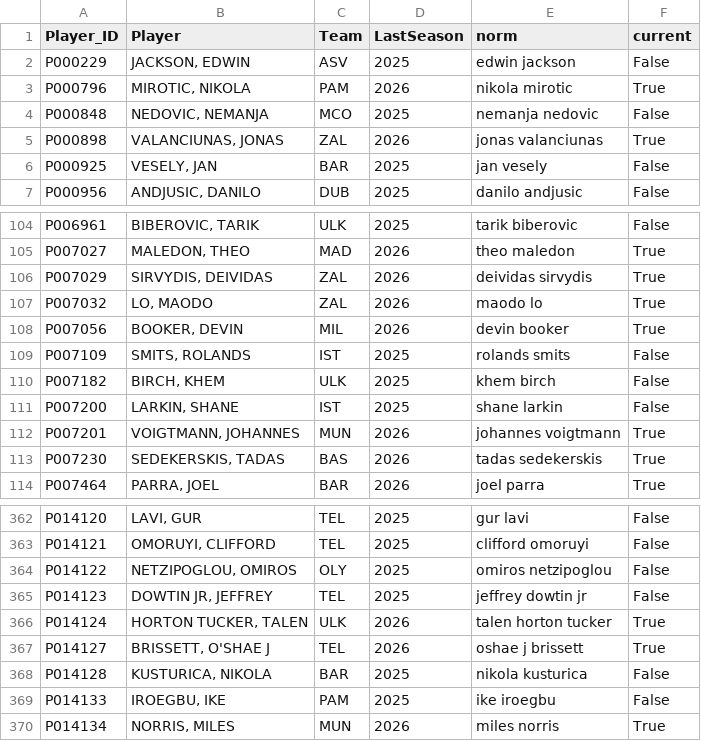
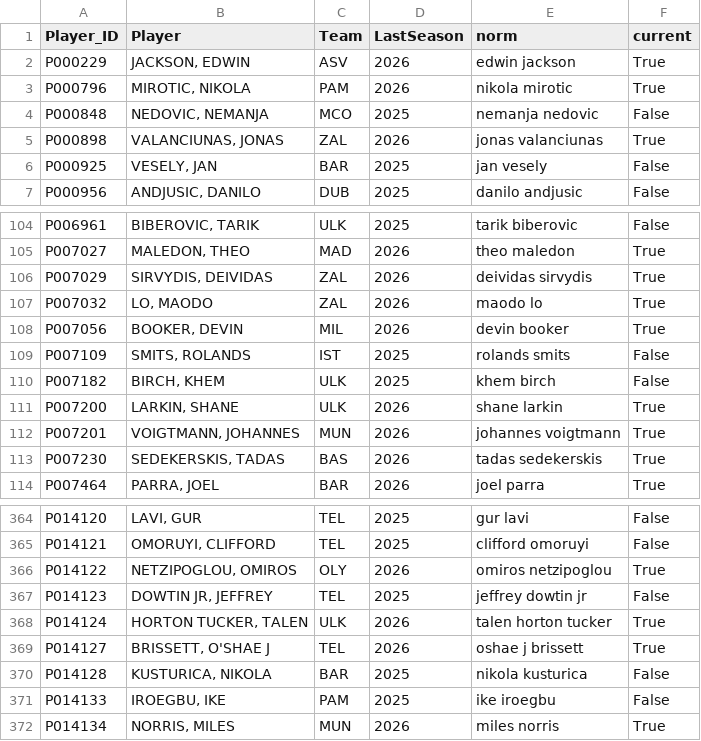
Before and after one commit to rakicevic/kshKnights, a CSV file: data/cache/players_index.csv, drawn as a sheet; only a part is shown, gaps mark what is left out; the diff covers the shown part only.

```diff
--- a/data/cache/players_index.csv
+++ b/data/cache/players_index.csv
@@ -1,3 +1,3 @@
 Player_ID,Player,Team,LastSeason,norm,current
-P000229,"JACKSON, EDWIN",ASV,2025,edwin jackson,False
+P000229,"JACKSON, EDWIN",ASV,2026,edwin jackson,True
 P000796,"MIROTIC, NIKOLA",PAM,2026,nikola mirotic,True
@@ -110,3 +110,3 @@ P007109,"SMITS, ROLANDS",IST,2025,rolands smits,False
 P007182,"BIRCH, KHEM",ULK,2025,khem birch,False
-P007200,"LARKIN, SHANE",IST,2025,shane larkin,False
+P007200,"LARKIN, SHANE",ULK,2026,shane larkin,True
 P007201,"VOIGTMANN, JOHANNES",MUN,2026,johannes voigtmann,True
@@ -363,3 +365,3 @@ P014120,"LAVI, GUR",TEL,2025,gur lavi,False
 P014121,"OMORUYI, CLIFFORD",TEL,2025,clifford omoruyi,False
-P014122,"NETZIPOGLOU, OMIROS",OLY,2025,omiros netzipoglou,False
+P014122,"NETZIPOGLOU, OMIROS",OLY,2026,omiros netzipoglou,True
 P014123,"DOWTIN JR, JEFFREY",TEL,2025,jeffrey dowtin jr,False
```
Also changed, not shown: 6 added rows elsewhere in this file, 4 other files.
